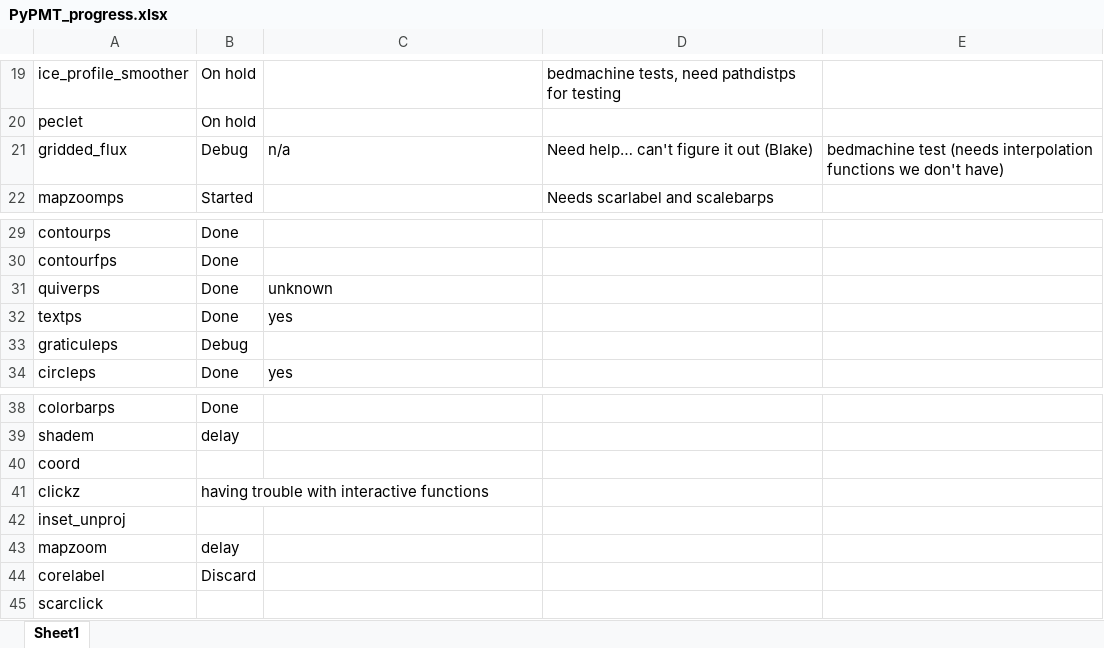
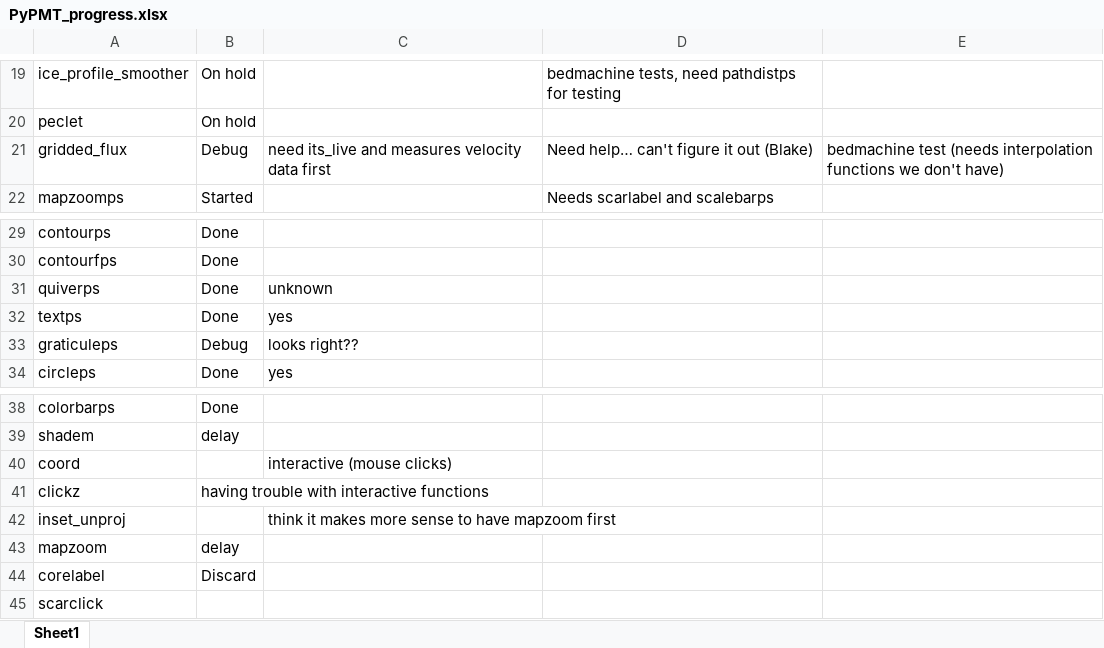
Before and after one commit to GatorGlaciology/PyPMT, an Excel workbook: PyPMT_progress.xlsx, sheet Sheet1, drawn as a sheet; only a part is shown, gaps mark what is left out; values as stored, in another font and other column widths than the file's, no borders; the diff names each change by its address in the sheet, - before the commit and + after, or states it on an @@ line.

```diff
--- a/PyPMT_progress.xlsx (sheet Sheet1)
+++ b/PyPMT_progress.xlsx (sheet Sheet1)
-C21: n/a
+C21: need its_live and measures velocity data first
-C33: (empty)
+C33: looks right??
-C40: (empty)
+C40: interactive (mouse clicks)
-C42: (empty)
+C42: think it makes more sense to have mapzoom first
```
Also changed, not shown: 1 other file.
